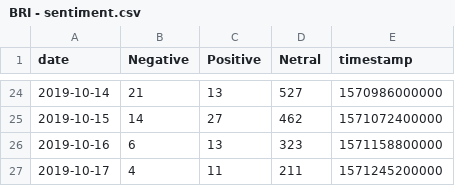
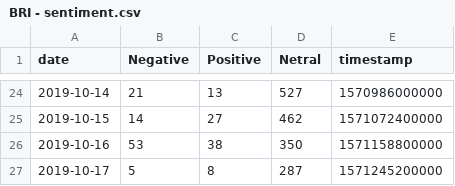
Before and after one commit to VolantisBRI/VolantisProject, a CSV file: Sentiment Screen 4/BRI - sentiment.csv, drawn as a sheet; only a part is shown, gaps mark what is left out.

Commit message:
Update BRI - sentiment.csv

```diff
--- a/Sentiment Screen 4/BRI - sentiment.csv
+++ b/Sentiment Screen 4/BRI - sentiment.csv
@@ -25,3 +25,3 @@ date,Negative,Positive,Netral,timestamp
 2019-10-15,14,27,462,1571072400000
-2019-10-16,6,13,323,1571158800000
-2019-10-17,4,11,211,1571245200000
+2019-10-16,53,38,350,1571158800000
+2019-10-17,5,8,287,1571245200000
```
